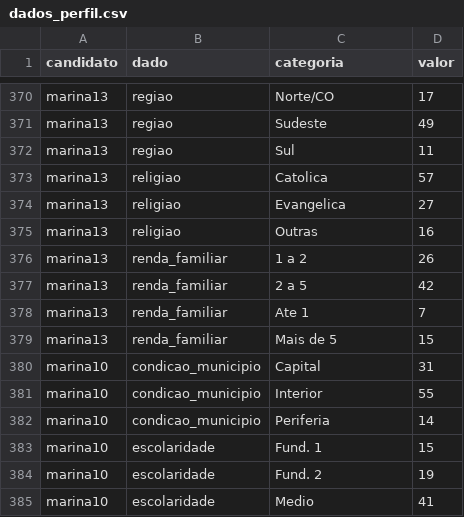
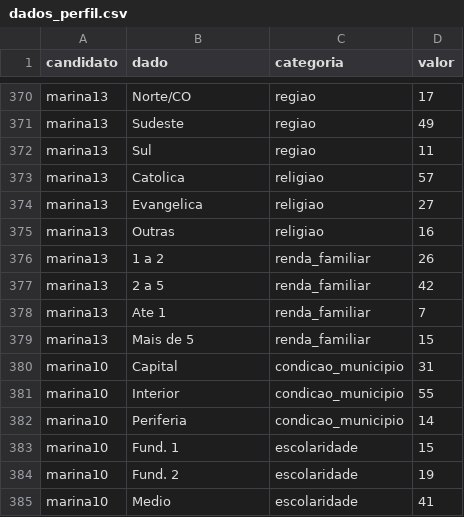
Before and after one commit to estadaoDados/perfil_eleitorado, a CSV file: dados/dados_perfil.csv, drawn as a sheet; only a part is shown, gaps mark what is left out; the diff covers the shown part only.

Commit message:
Resolvendo dados relativos à marina

```diff
--- a/dados/dados_perfil.csv
+++ b/dados/dados_perfil.csv
@@ -370,16 +370,16 @@
-"marina13","regiao","Norte/CO","17"
-"marina13","regiao","Sudeste","49"
-"marina13","regiao","Sul","11"
-"marina13","religiao","Catolica","57"
-"marina13","religiao","Evangelica","27"
-"marina13","religiao","Outras","16"
-"marina13","renda_familiar","1 a 2","26"
-"marina13","renda_familiar","2 a 5","42"
-"marina13","renda_familiar","Ate 1","7"
-"marina13","renda_familiar","Mais de 5","15"
-"marina10","condicao_municipio","Capital","31"
-"marina10","condicao_municipio","Interior","55"
-"marina10","condicao_municipio","Periferia","14"
-"marina10","escolaridade","Fund. 1","15"
-"marina10","escolaridade","Fund. 2",19
-"marina10","escolaridade","Medio","41"
+"marina13","Norte/CO","regiao",17
+"marina13","Sudeste","regiao",49
+"marina13","Sul","regiao",11
+"marina13","Catolica","religiao",57
+"marina13","Evangelica","religiao",27
+"marina13","Outras","religiao",16
+"marina13","1 a 2","renda_familiar",26
+"marina13","2 a 5","renda_familiar",42
+"marina13","Ate 1","renda_familiar",7
+"marina13","Mais de 5","renda_familiar",15
+"marina10","Capital","condicao_municipio",31
+"marina10","Interior","condicao_municipio",55
+"marina10","Periferia","condicao_municipio",14
+"marina10","Fund. 1","escolaridade",15
+"marina10","Fund. 2","escolaridade",19
+"marina10","Medio","escolaridade",41
```
Also changed, not shown: 74 edited cells elsewhere in this file.
